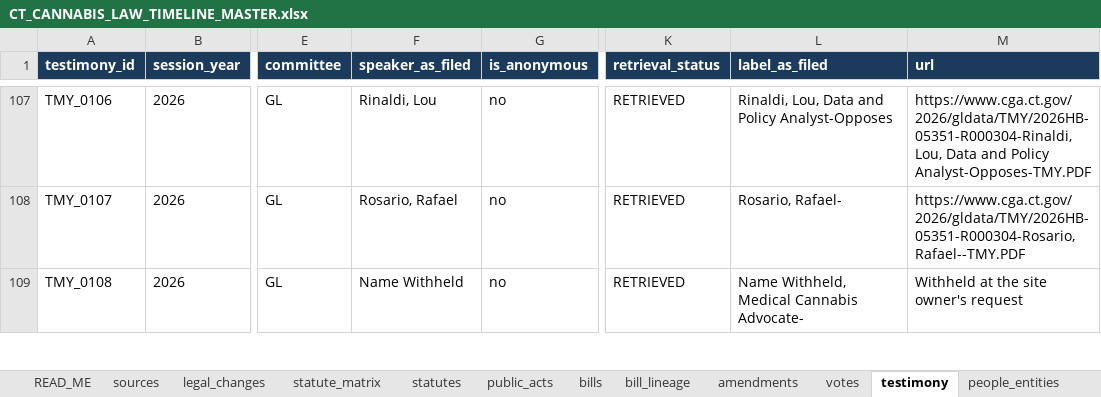
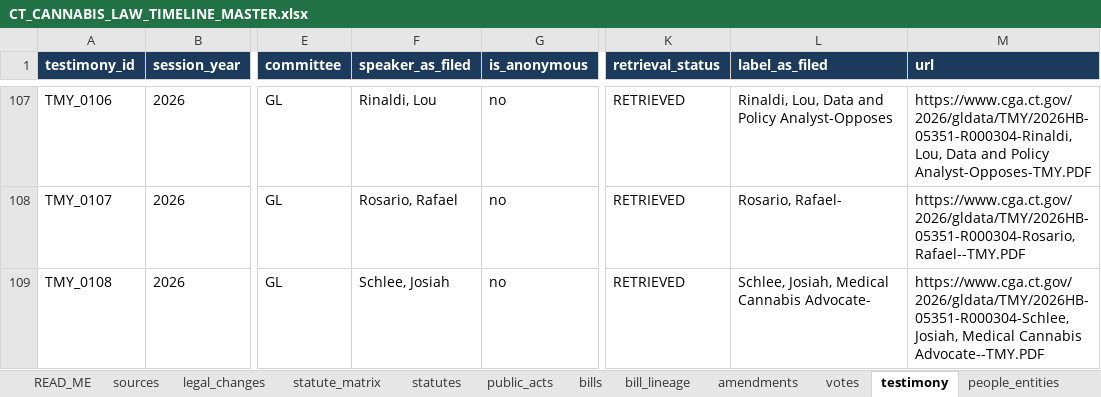
Before and after one commit to jmlschlee/CTCannabisLawHistory, an Excel workbook: downloads/CT_CANNABIS_LAW_TIMELINE_MASTER.xlsx, sheet testimony, drawn as a sheet; only a part is shown, gaps mark what is left out; values as stored, in another font and other column widths than the file's, no borders; the diff covers the shown part only; the diff names each change by its address in the sheet, - before the commit and + after, or states it on an @@ line.

Commit message:
Restore the site owner's name on his public testimony; keep it off the site as author

```diff
--- a/downloads/CT_CANNABIS_LAW_TIMELINE_MASTER.xlsx (sheet testimony)
+++ b/downloads/CT_CANNABIS_LAW_TIMELINE_MASTER.xlsx (sheet testimony)
-F109 (speaker_as_filed): Name Withheld
+F109 (speaker_as_filed): Schlee, Josiah
-L109 (label_as_filed): Name Withheld, Medical Cannabis Advocate-
+L109 (label_as_filed): Schlee, Josiah, Medical Cannabis Advocate-
-M109 (url): Withheld at the site owner's request
+M109 (url): https://www.cga.ct.gov/2026/gldata/TMY/2026HB-05351-R000304-Schlee, Josiah, Medical Cannabis Advocate--TMY.PDF
```
Also changed, not shown: 27 edited cells elsewhere in this sheet, sheet influence_events, sheet people_entities, sheet READ_ME, 12 other files.
